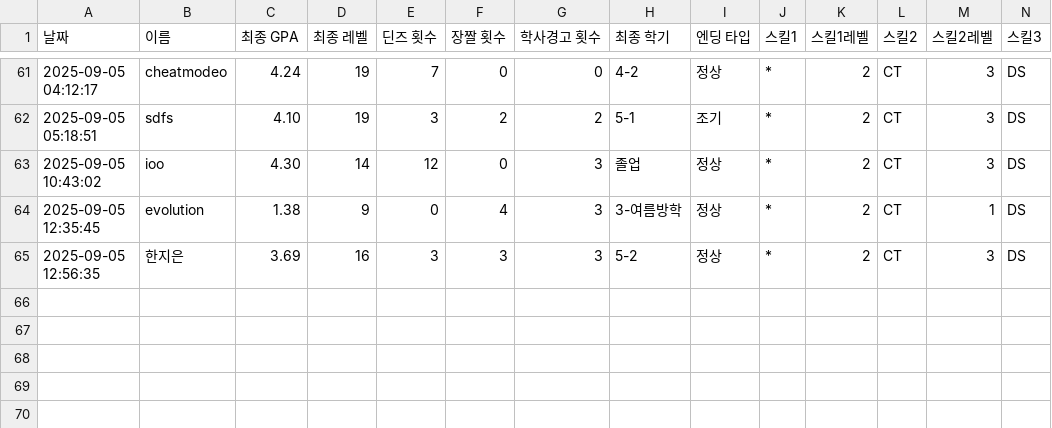
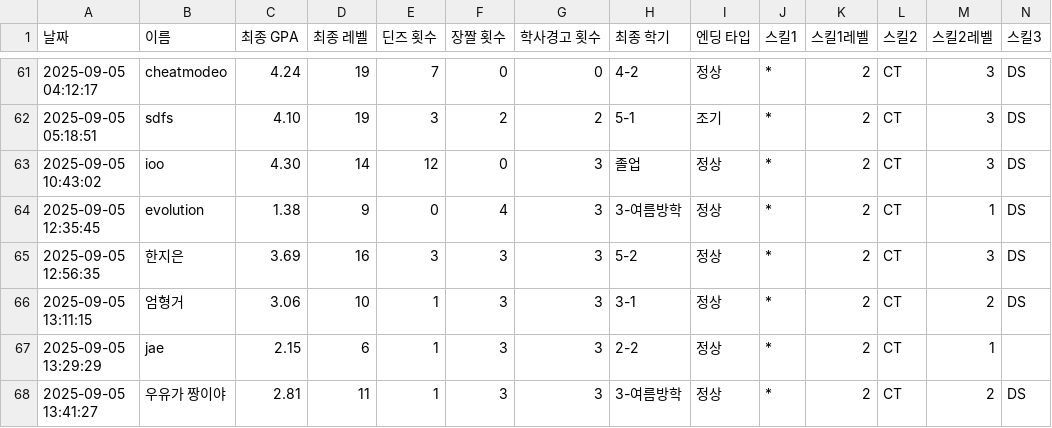
Before and after one commit to SemiWest/CSmonster, a CSV file: pys/results/graduation/graduation_results.csv, drawn as a sheet; only a part is shown, gaps mark what is left out; rows hold the shown columns only; the diff names each change by its address in the sheet, - before the commit and + after, or states it on an @@ line.

```diff
--- a/pys/results/graduation/graduation_results.csv
+++ b/pys/results/graduation/graduation_results.csv
+row 66: 2025-09-05 13:11:15 | 엄형거 | 3.06 | 10 | 1 | 3 | 3 | 3-1 | 정상 | * | 2 | CT | 2 | DS
+row 67: 2025-09-05 13:29:29 | jae | 2.15 | 6 | 1 | 3 | 3 | 2-2 | 정상 | * | 2 | CT | 1
+row 68: 2025-09-05 13:41:27 | 우유가 짱이야 | 2.81 | 11 | 1 | 3 | 3 | 3-여름방학 | 정상 | * | 2 | CT | 2 | DS
```
Also changed, not shown: pys/results/deans/deans_list.csv, 8 other files.
